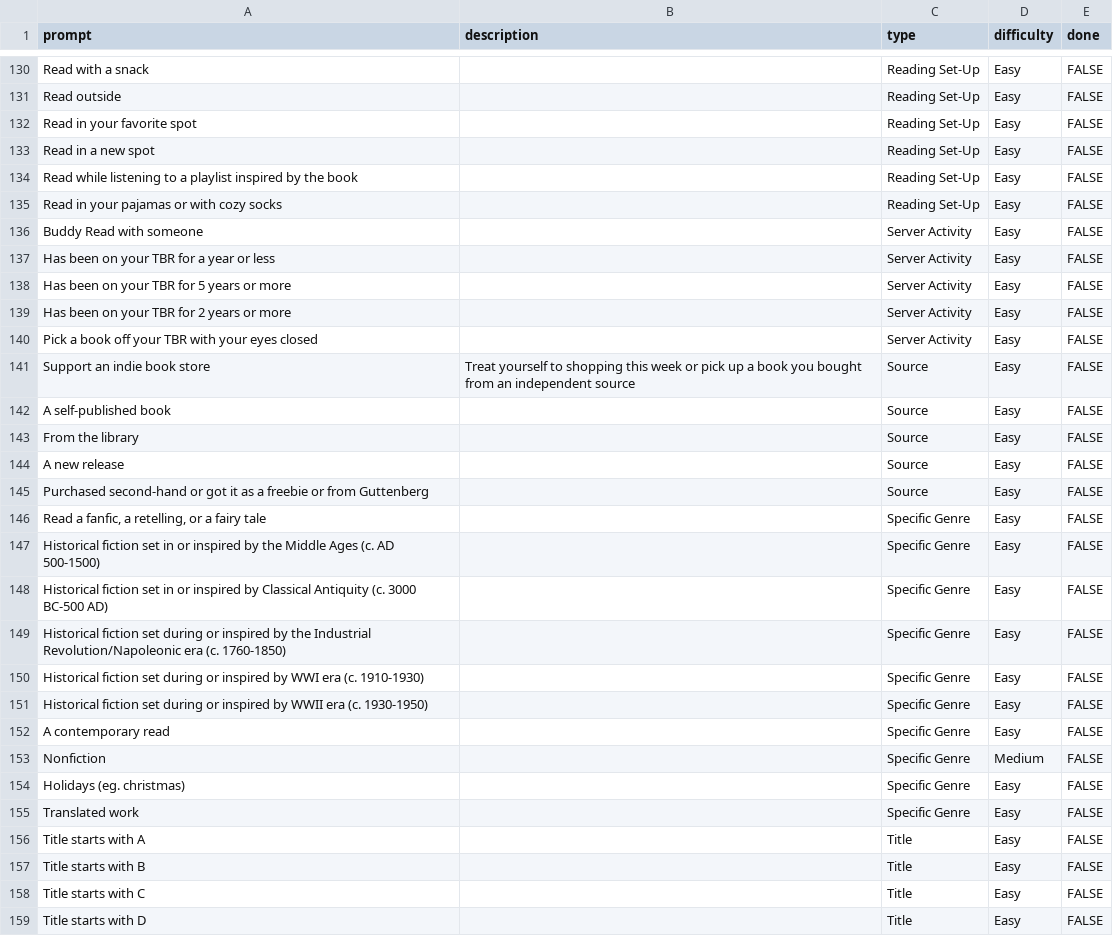
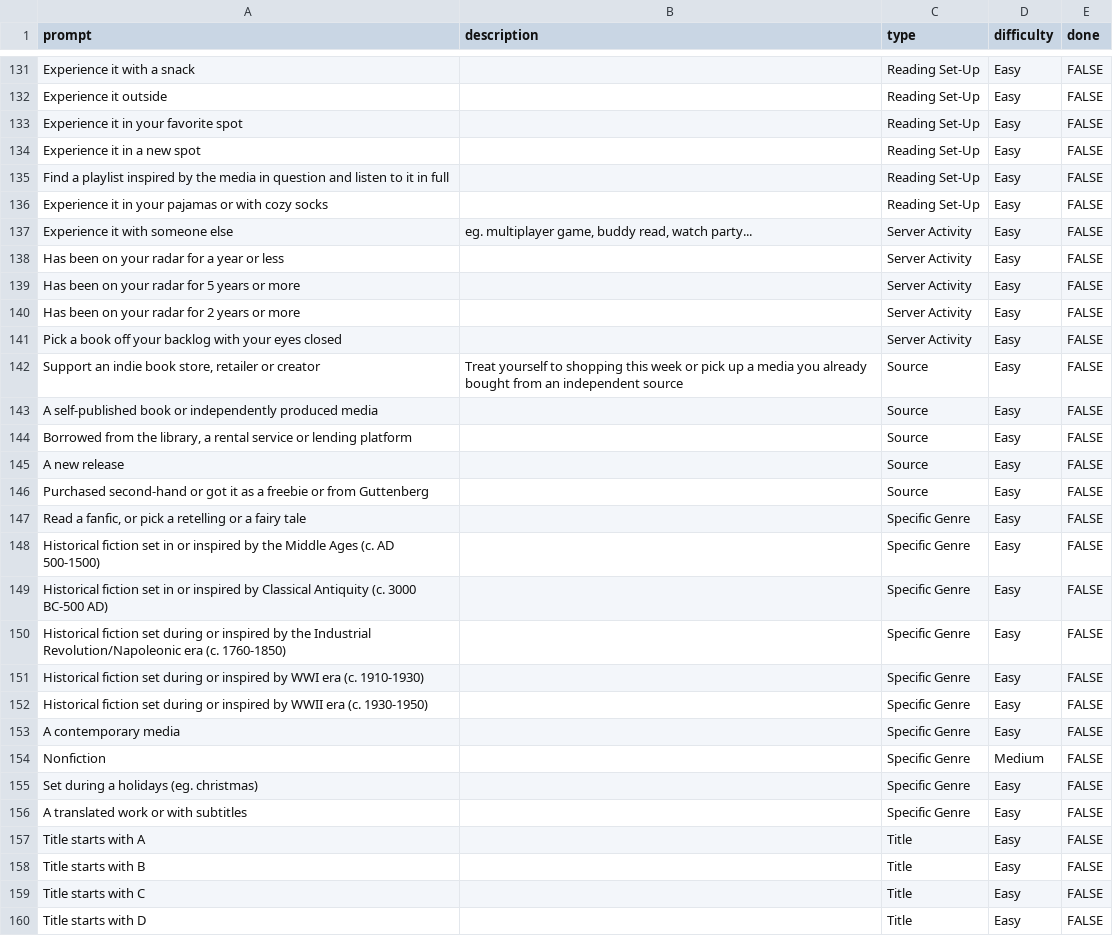
Before and after one commit to mathildell/bookish-bot-2, a CSV file: bkp/BiweeklyPrompts.csv, drawn as a sheet; only a part is shown, gaps mark what is left out; addresses are those after the commit; the diff covers the shown part only; the diff names each change by its address in the sheet, - before the commit and + after, or states it on an @@ line.

Commit message:
"Reworked prompts"

```diff
--- a/bkp/BiweeklyPrompts.csv
+++ b/bkp/BiweeklyPrompts.csv
-A131 (prompt): Read with a snack
+A131 (prompt): Experience it with a snack
-A132 (prompt): Read outside
+A132 (prompt): Experience it outside
-A133 (prompt): Read in your favorite spot
+A133 (prompt): Experience it in your favorite spot
-A134 (prompt): Read in a new spot
+A134 (prompt): Experience it in a new spot
-A135 (prompt): Read while listening to a playlist inspired by the book
+A135 (prompt): Find a playlist inspired by the media in question and listen to it in full
-A136 (prompt): Read in your pajamas or with cozy socks
+A136 (prompt): Experience it in your pajamas or with cozy socks
-A137 (prompt): Buddy Read with someone
+A137 (prompt): Experience it with someone else
-B137 (description): (empty)
+B137 (description): eg. multiplayer game, buddy read, watch party...
-A138 (prompt): Has been on your TBR for a year or less
+A138 (prompt): Has been on your radar for a year or less
-A139 (prompt): Has been on your TBR for 5 years or more
+A139 (prompt): Has been on your radar for 5 years or more
-A140 (prompt): Has been on your TBR for 2 years or more
+A140 (prompt): Has been on your radar for 2 years or more
-A141 (prompt): …off your TBR with your…
+A141 (prompt): …off your backlog with your…
-A142 (prompt): Support an indie book store
+A142 (prompt): Support an indie book store, retailer or creator
-B142 (description): …up a book you bought from…
+B142 (description): …up a media you already bought from…
-A143 (prompt): A self-published book
+A143 (prompt): A self-published book or independently produced media
-A144 (prompt): From the library
+A144 (prompt): Borrowed from the library, a rental service or lending platform
-A147 (prompt): …a fanfic, a retelling, or a…
+A147 (prompt): …a fanfic, or pick a retelling or a…
-A153 (prompt): A contemporary read
+A153 (prompt): A contemporary media
-A155 (prompt): Holidays (eg. christmas)
+A155 (prompt): Set during a holidays (eg. christmas)
-A156 (prompt): Translated work
+A156 (prompt): A translated work or with subtitles
```
Also changed, not shown: 1 added row and 60 edited cells elsewhere in this file.
